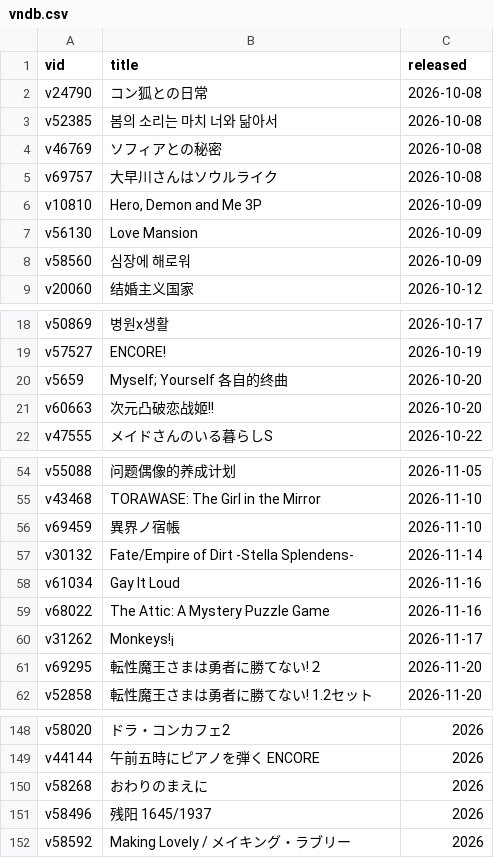
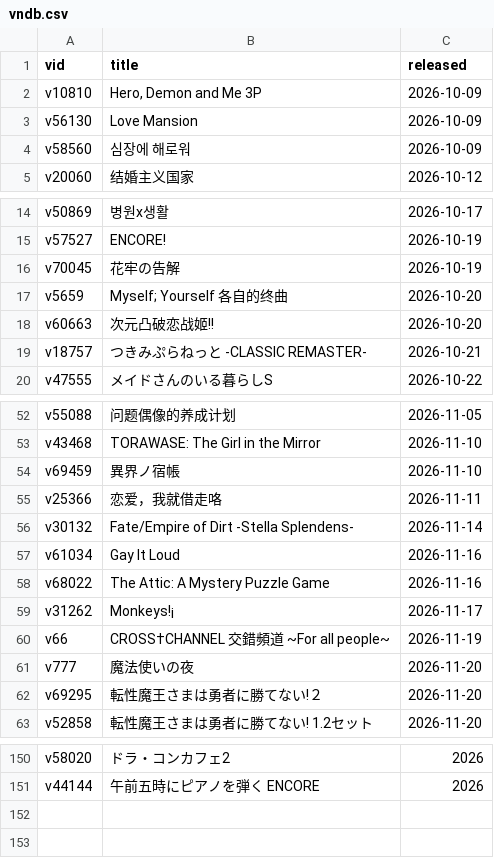
Before and after one commit to Vinfall/VNDB-Calendar, a CSV file: output/vndb.csv, drawn as a sheet; only a part is shown, gaps mark what is left out; removed rows and columns are numbered as before the commit, all else as after; the diff covers the shown part only; the diff names each change by its address in the sheet, - before the commit and + after, or states it on an @@ line.

```diff
--- a/output/vndb.csv
+++ b/output/vndb.csv
-row 2: v24790 | コン狐との日常 | 2026-10-08
-row 3: v52385 | 봄의 소리는 마치 너와 닮아서 | 2026-10-08
-row 4: v46769 | ソフィアとの秘密 | 2026-10-08
-row 5: v69757 | 大早川さんはソウルライク | 2026-10-08
+row 16: v70045 | 花牢の告解 | 2026-10-19
+row 19: v18757 | つきみぷらねっと -CLASSIC REMASTER- | 2026-10-21
+row 55: v25366 | 恋爱，我就借走咯 | 2026-11-11
+row 60: v66 | CROSS†CHANNEL 交錯頻道 ~For all people~ | 2026-11-19
+row 61: v777 | 魔法使いの夜 | 2026-11-20
-row 150: v58268 | おわりのまえに | 2026
-row 151: v58496 | 残阳 1645/1937 | 2026
-row 152: v58592 | Making Lovely / メイキング・ラブリー | 2026
```
Also changed, not shown: 1 added row elsewhere in this file, 2 other files.
